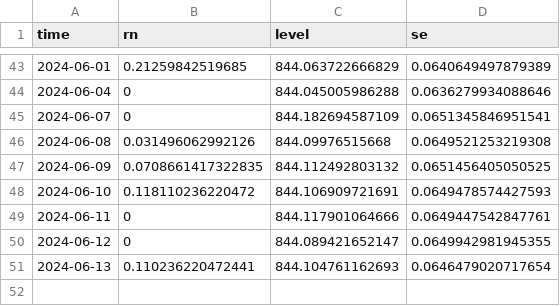
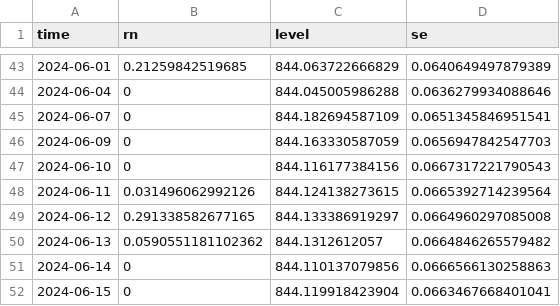
Before and after one commit to jusinowicz/yahara_flashiness, a CSV file: yahara_flash_localv2/data/gam_3_forecast.csv, drawn as a sheet; only a part is shown, gaps mark what is left out.

```diff
--- a/yahara_flash_localv2/data/gam_3_forecast.csv
+++ b/yahara_flash_localv2/data/gam_3_forecast.csv
@@ -45,7 +45,8 @@
 2024-06-07,0,844.182694587109,0.0651345846951541
-2024-06-08,0.031496062992126,844.09976515668,0.0649521253219308
-2024-06-09,0.0708661417322835,844.112492803132,0.0651456405050525
-2024-06-10,0.118110236220472,844.106909721691,0.0649478574427593
-2024-06-11,0,844.117901064666,0.0649447542847761
-2024-06-12,0,844.089421652147,0.0649942981945355
-2024-06-13,0.110236220472441,844.104761162693,0.0646479020717654
+2024-06-09,0,844.163330587059,0.0656947842547703
+2024-06-10,0,844.116177384156,0.0667317221790543
+2024-06-11,0.031496062992126,844.124138273615,0.0665392714239564
+2024-06-12,0.291338582677165,844.133386919297,0.0664960297085008
+2024-06-13,0.0590551181102362,844.1312612057,0.0664846265579482
+2024-06-14,0,844.110137079856,0.0666566130258863
+2024-06-15,0,844.119918423904,0.0663467668401041
```
Also changed, not shown: yahara_flash_localv2/data/keg_hist.csv, yahara_flash_localv2/data/men_hist.csv, 31 other files.
